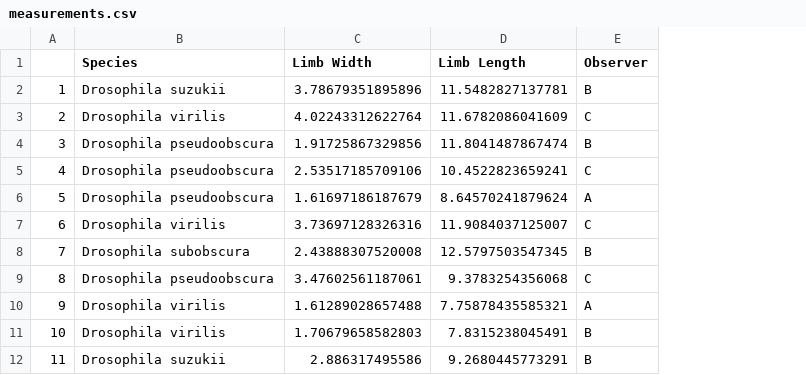
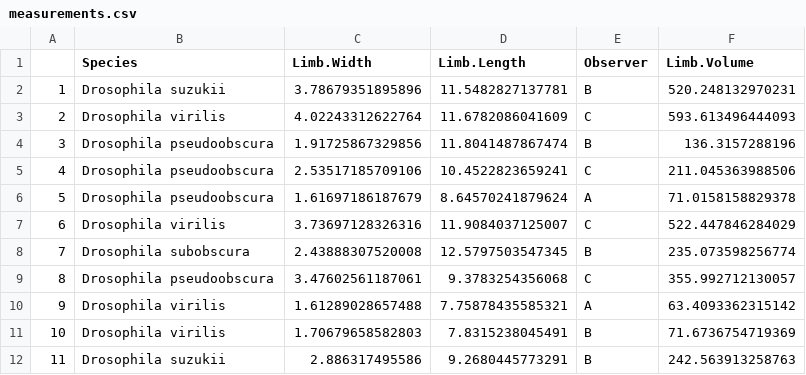
Before and after one commit to h-thyagarajan/colautti_812, a CSV file: measurements.csv, drawn as a sheet; only a part is shown; the diff names each change by its address in the sheet, - before the commit and + after, or states it on an @@ line.

```diff
--- a/measurements.csv
+++ b/measurements.csv
+column F (Limb.Volume), rows 2-12: 520.248132970231 | 593.613496444093 | 136.3157288196 | 211.045363988506 | 71.0158158829378 | 522.447846284029 | 235.073598256774 | 355.992712130057 | 63.4093362315142 | 71.6736754719369 | 242.563913258763
-C1: Limb Width
+C1: Limb.Width
-D1: Limb Length
+D1: Limb.Length
```
Also changed, not shown: 2 other files.
